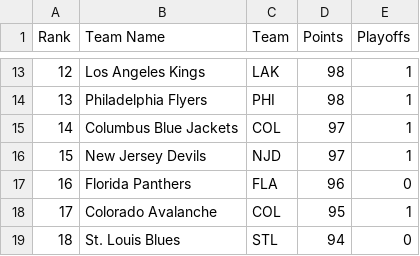
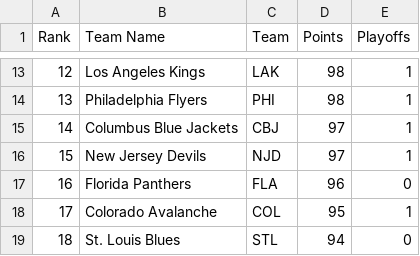
Before and after one commit to gur-ids/anari, a CSV file: anari/data/team_stats_2017-2018.csv, drawn as a sheet; only a part is shown, gaps mark what is left out.

Commit message:
Fixed a typo in team data

```diff
--- a/anari/data/team_stats_2017-2018.csv
+++ b/anari/data/team_stats_2017-2018.csv
@@ -14,3 +14,3 @@ Rank,Team Name,Team,Points,Playoffs
 13,Philadelphia Flyers,PHI,98,1
-14,Columbus Blue Jackets,COL,97,1
+14,Columbus Blue Jackets,CBJ,97,1
 15,New Jersey Devils,NJD,97,1
```
